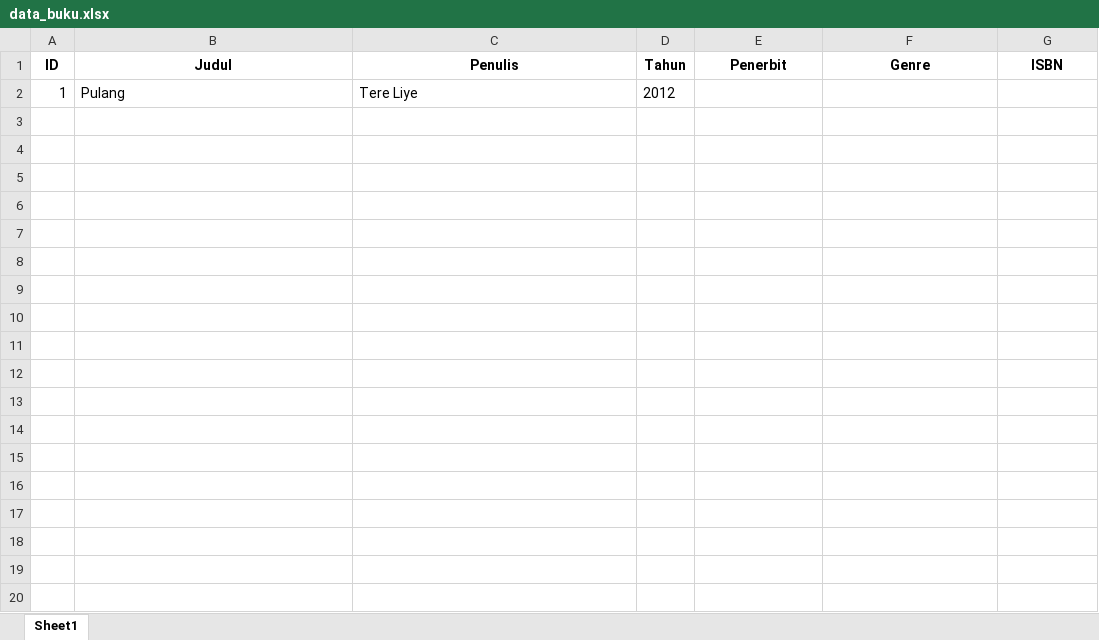
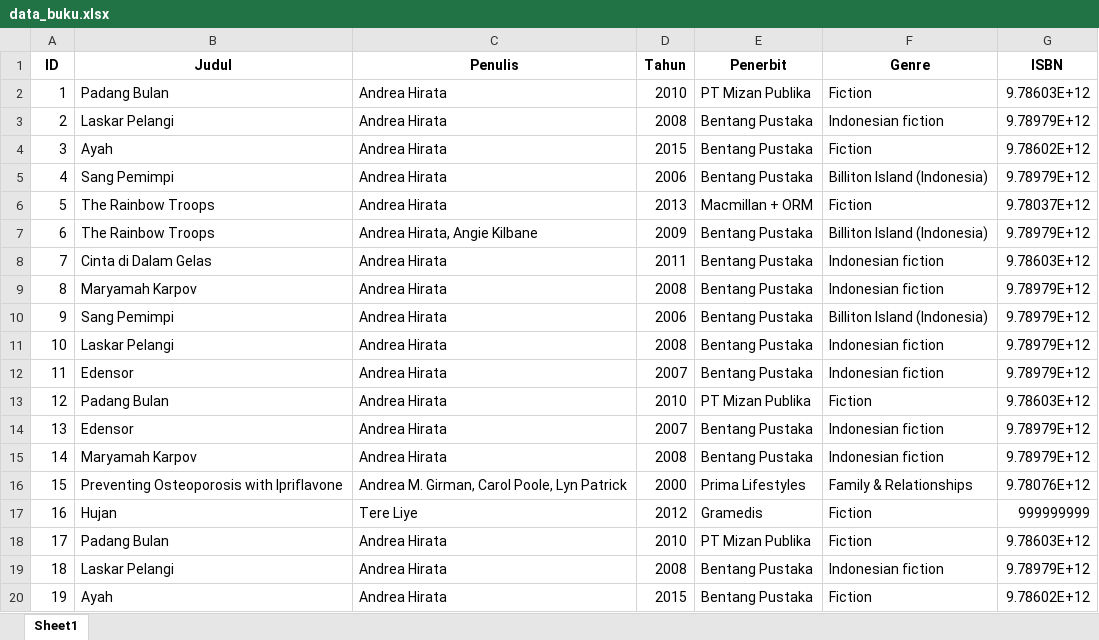
Before and after one commit to Rasyiq603011/APK_Perpustakaan-Proyek-1, an Excel workbook: data_buku.xlsx, sheet Sheet1, drawn as a sheet; only a part is shown; values as stored, in another font and other column widths than the file's, no borders; removed rows and columns are numbered as before the commit, all else as after; the diff covers the shown part only; the diff names each change by its address in the sheet, - before the commit and + after, or states it on an @@ line.

```diff
--- a/data_buku.xlsx (sheet Sheet1)
+++ b/data_buku.xlsx (sheet Sheet1)
-row 2: 1 | Pulang | Tere Liye | 2012
+row 2: 1 | Padang Bulan | Andrea Hirata | 2010 | PT Mizan Publika | Fiction | 9.78603E+12
+row 3: 2 | Laskar Pelangi | Andrea Hirata | 2008 | Bentang Pustaka | Indonesian fiction | 9.78979E+12
+row 4: 3 | Ayah | Andrea Hirata | 2015 | Bentang Pustaka | Fiction | 9.78602E+12
+row 5: 4 | Sang Pemimpi | Andrea Hirata | 2006 | Bentang Pustaka | Billiton Island (Indonesia) | 9.78979E+12
+row 6: 5 | The Rainbow Troops | Andrea Hirata | 2013 | Macmillan + ORM | Fiction | 9.78037E+12
+row 7: 6 | The Rainbow Troops | Andrea Hirata, Angie Kilbane | 2009 | Bentang Pustaka | Billiton Island (Indonesia) | 9.78979E+12
+row 8: 7 | Cinta di Dalam Gelas | Andrea Hirata | 2011 | Bentang Pustaka | Indonesian fiction | 9.78603E+12
+row 9: 8 | Maryamah Karpov | Andrea Hirata | 2008 | Bentang Pustaka | Indonesian fiction | 9.78979E+12
+row 10: 9 | Sang Pemimpi | Andrea Hirata | 2006 | Bentang Pustaka | Billiton Island (Indonesia) | 9.78979E+12
+row 11: 10 | Laskar Pelangi | Andrea Hirata | 2008 | Bentang Pustaka | Indonesian fiction | 9.78979E+12
+row 12: 11 | Edensor | Andrea Hirata | 2007 | Bentang Pustaka | Indonesian fiction | 9.78979E+12
+row 13: 12 | Padang Bulan | Andrea Hirata | 2010 | PT Mizan Publika | Fiction | 9.78603E+12
+row 14: 13 | Edensor | Andrea Hirata | 2007 | Bentang Pustaka | Indonesian fiction | 9.78979E+12
+row 15: 14 | Maryamah Karpov | Andrea Hirata | 2008 | Bentang Pustaka | Indonesian fiction | 9.78979E+12
+row 16: 15 | Preventing Osteoporosis with Ipriflavone | Andrea M. Girman, Carol Poole, Lyn Patrick | 2000 | Prima Lifestyles | Family & Relationships | 9.78076E+12
+row 17: 16 | Hujan | Tere Liye | 2012 | Gramedis | Fiction | 999999999
+row 18: 17 | Padang Bulan | Andrea Hirata | 2010 | PT Mizan Publika | Fiction | 9.78603E+12
+row 19: 18 | Laskar Pelangi | Andrea Hirata | 2008 | Bentang Pustaka | Indonesian fiction | 9.78979E+12
+row 20: 19 | Ayah | Andrea Hirata | 2015 | Bentang Pustaka | Fiction | 9.78602E+12
```
Also changed, not shown: 22 added rows elsewhere in this sheet, Assets/Andrea Hirata_books.xlsx, 7 other files.
